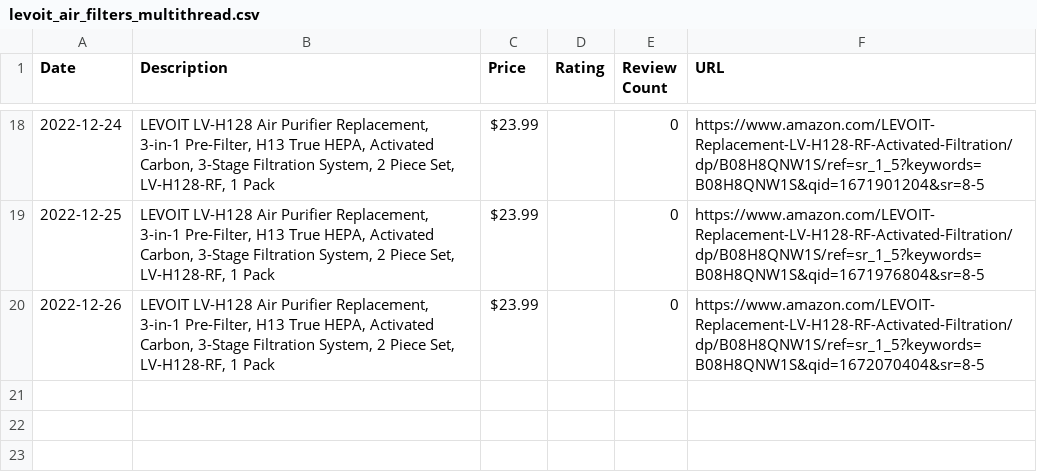
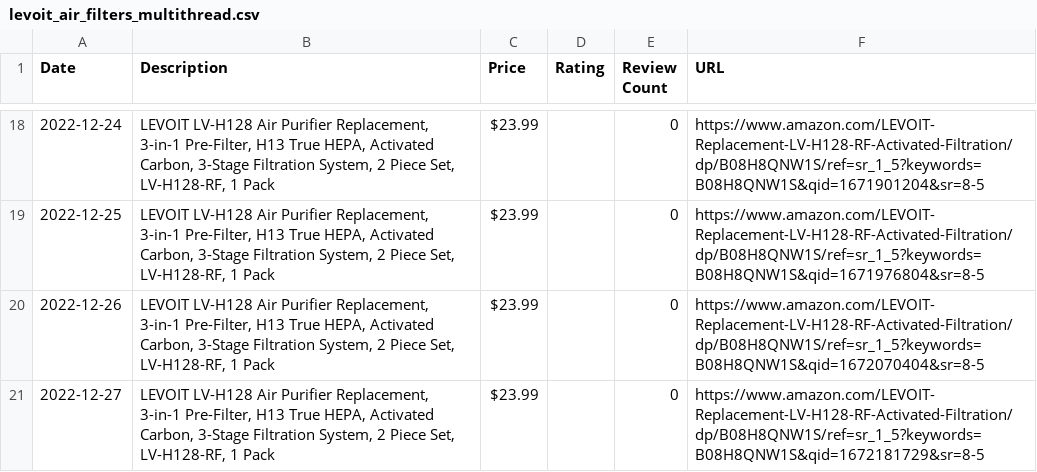
Before and after one commit to centuryhopper/AmazonPriceTrackerTool, a CSV file: CSVFiles/levoit_air_filters_multithread.csv, drawn as a sheet; only a part is shown, gaps mark what is left out.

```diff
--- a/CSVFiles/levoit_air_filters_multithread.csv
+++ b/CSVFiles/levoit_air_filters_multithread.csv
@@ -20 +20,2 @@ Date,Description,Price,Rating,Review Count,URL
 2022-12-26,"LEVOIT LV-H128 Air Purifier Replacement, 3-in-1 Pre-Filter, H13 True HEPA, Activated Carbon, 3-Stage Filtration System, 2 Piece Set, LV-H128-RF, 1 Pack",$23.99,,0,https://www.amazon.com/LEVOIT-Replacement-LV-H128-RF-Activated-Filtration/dp/B08H8QNW1S/ref=sr_1_5?keywords=B08H8QNW1S&qid=1672070404&sr=8-5
+2022-12-27,"LEVOIT LV-H128 Air Purifier Replacement, 3-in-1 Pre-Filter, H13 True HEPA, Activated Carbon, 3-Stage Filtration System, 2 Piece Set, LV-H128-RF, 1 Pack",$23.99,,0,https://www.amazon.com/LEVOIT-Replacement-LV-H128-RF-Activated-Filtration/dp/B08H8QNW1S/ref=sr_1_5?keywords=B08H8QNW1S&qid=1672181729&sr=8-5
```
Also changed, not shown: CSVFiles/ryzen_7_3700x_multithread.csv, 3 other files.
